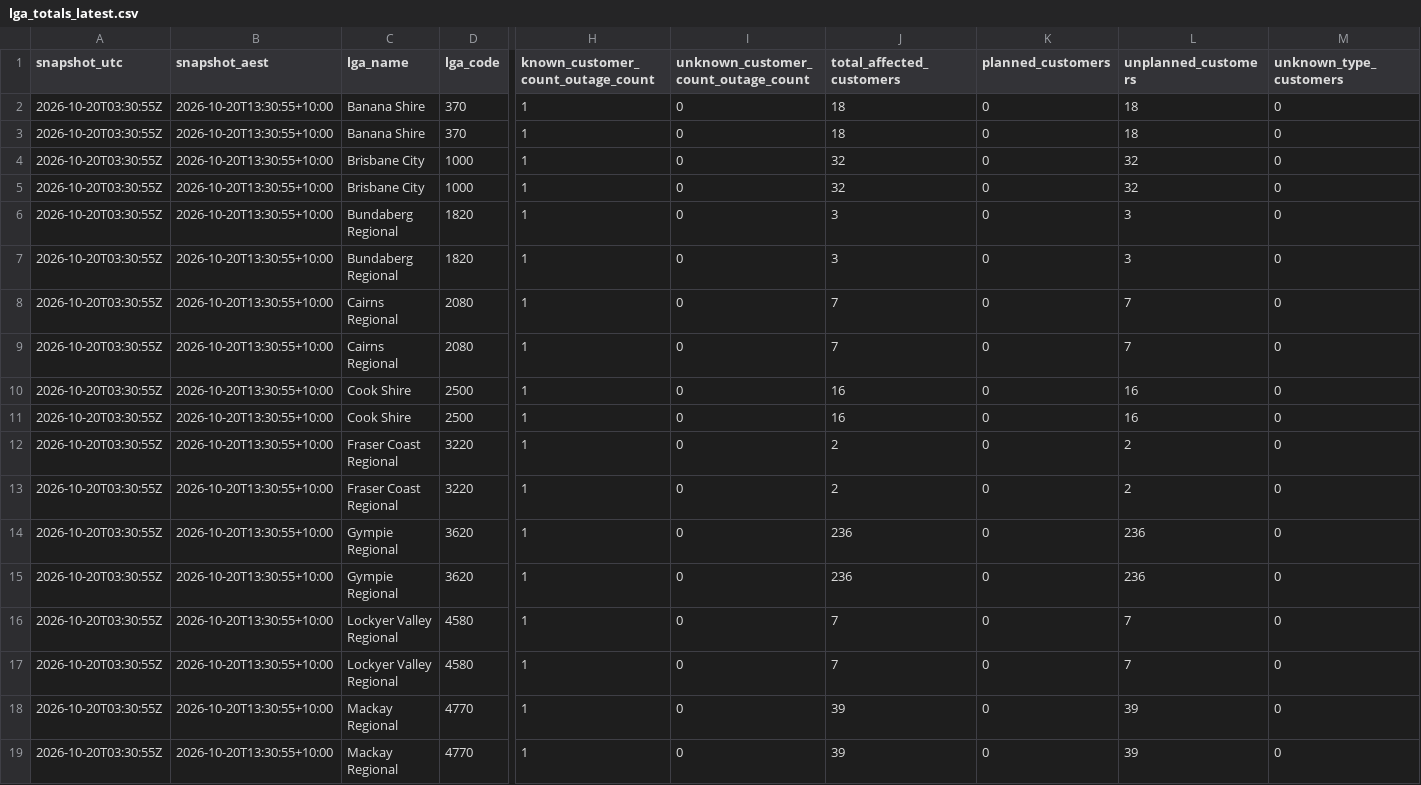
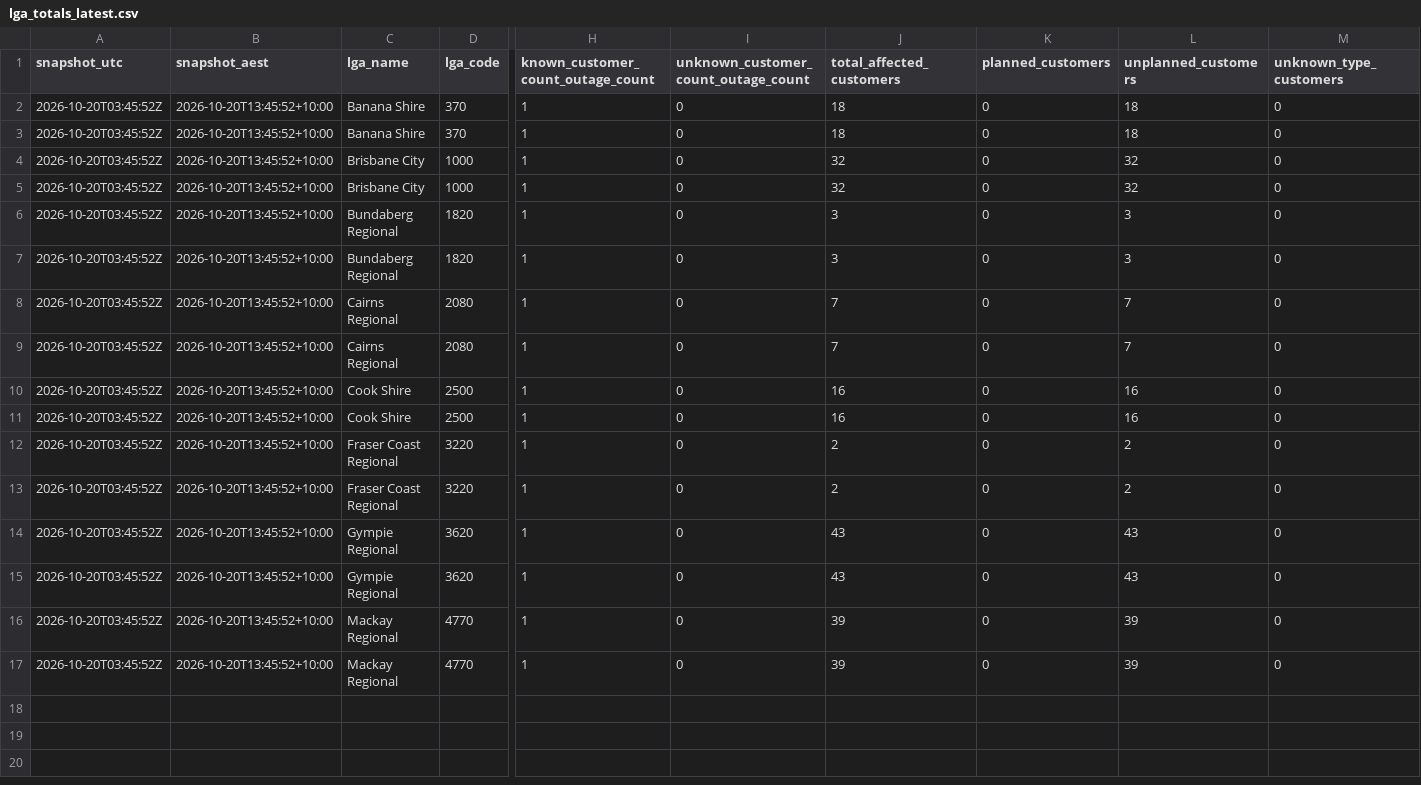
Before and after one commit to gowlettluke/qldpoweroutages, a CSV file: data/lga_totals_latest.csv, drawn as a sheet; only a part is shown, gaps mark what is left out; removed rows and columns are numbered as before the commit, all else as after; rows hold the shown columns only; the diff names each change by its address in the sheet, - before the commit and + after, or states it on an @@ line.

```diff
--- a/data/lga_totals_latest.csv
+++ b/data/lga_totals_latest.csv
-A2:A15 (snapshot_utc): 2026-10-20T03:30:55Z
+A2:A15 (snapshot_utc): 2026-10-20T03:45:52Z
-B2:B15 (snapshot_aest): 2026-10-20T13:30:55+10:00
+B2:B15 (snapshot_aest): 2026-10-20T13:45:52+10:00
-J14:J15 (total_affected_customers): 236
+J14:J15 (total_affected_customers): 43
-L14:L15 (unplanned_customers): 236
+L14:L15 (unplanned_customers): 43
-row 16: 2026-10-20T03:30:55Z | 2026-10-20T13:30:55+10:00 | Lockyer Valley Regional | 4580 | 1 | 0 | 7 | 0 | 7 | 0
-row 17: 2026-10-20T03:30:55Z | 2026-10-20T13:30:55+10:00 | Lockyer Valley Regional | 4580 | 1 | 0 | 7 | 0 | 7 | 0
-A16:A17 (snapshot_utc): 2026-10-20T03:30:55Z
+A16:A17 (snapshot_utc): 2026-10-20T03:45:52Z
-B16:B17 (snapshot_aest): 2026-10-20T13:30:55+10:00
+B16:B17 (snapshot_aest): 2026-10-20T13:45:52+10:00
```
Also changed, not shown: data/lga_cumulative_48h.csv, data/lga_totals_48h.csv, 5 other files.
